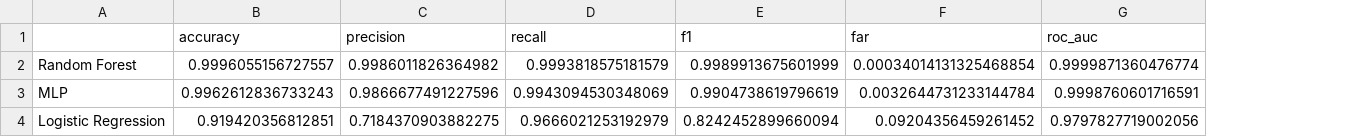
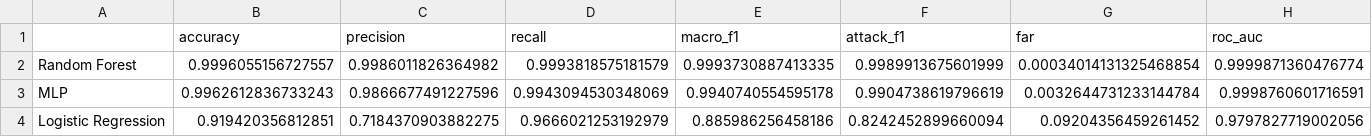
Before and after one commit to Nishant-Gandhi09/D7084E_XAI_Lab1, a CSV file: results/model_metrics.csv, drawn as a sheet; addresses are those after the commit; the diff names each change by its address in the sheet, - before the commit and + after, or states it on an @@ line.

Commit message:
Kept F1, but also added macro-F1, changes for it for the best model. In Point 4,6,7 also added the bargraph for printing shape, columns etc loaded in Point2 Added comparison of Logistic Regression with and without scaling in Point8

```diff
--- a/results/model_metrics.csv
+++ b/results/model_metrics.csv
+column E (macro_f1), rows 2-4: 0.9993730887413335 | 0.9940740554595178 | 0.885986256458186
-F1: f1
+F1: attack_f1
```
Also changed, not shown: 1 other file.
